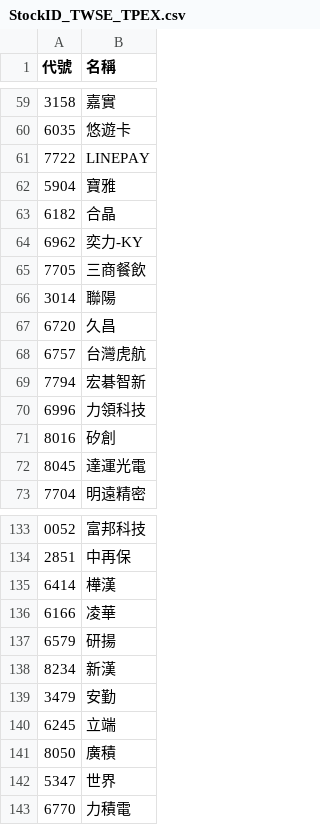
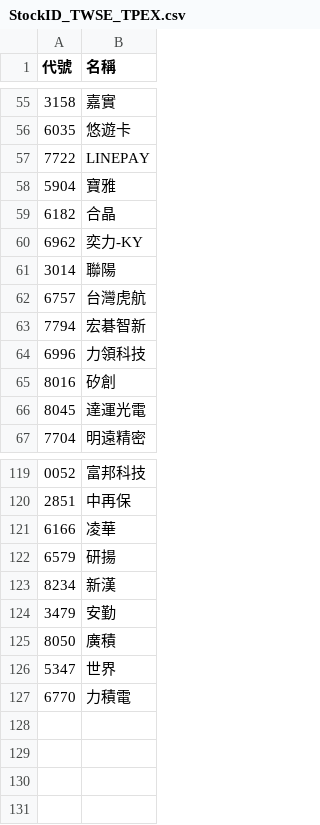
Before and after one commit to wenchiehlee-investment/ic.tpex.org.tw, a CSV file: StockID_TWSE_TPEX.csv, drawn as a sheet; only a part is shown, gaps mark what is left out; the diff covers the shown part only; the diff names each change by its address in the sheet, - before the commit and + after, or states it on an @@ line.

```diff
--- a/StockID_TWSE_TPEX.csv
+++ b/StockID_TWSE_TPEX.csv
-row 65: 7705 | 三商餐飲
-row 67: 6720 | 久昌
-row 135: 6414 | 樺漢
-row 140: 6245 | 立端
```
Also changed, not shown: 12 removed rows elsewhere in this file, data/raw_SupplyChain-non-TWSE-TPEX.csv, data/raw_SupplyChain_5500.csv, 47 other files.
